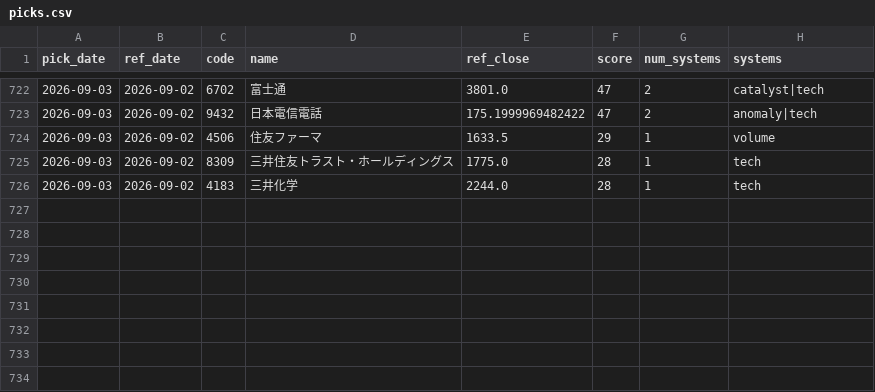
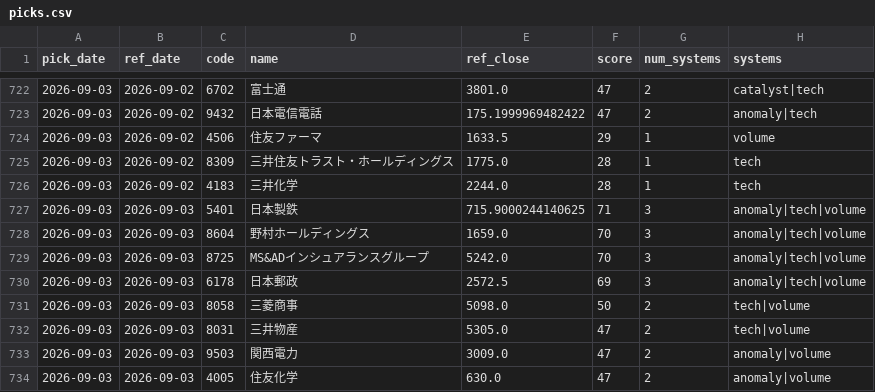
Before and after one commit to Resapan159/Kabu-app, a CSV file: history/picks.csv, drawn as a sheet; only a part is shown, gaps mark what is left out; the diff names each change by its address in the sheet, - before the commit and + after, or states it on an @@ line.

```diff
--- a/history/picks.csv
+++ b/history/picks.csv
+row 727: 2026-09-03 | 2026-09-03 | 5401 | 日本製鉄 | 715.9000244140625 | 71 | 3 | anomaly|tech|volume
+row 728: 2026-09-03 | 2026-09-03 | 8604 | 野村ホールディングス | 1659.0 | 70 | 3 | anomaly|tech|volume
+row 729: 2026-09-03 | 2026-09-03 | 8725 | MS&ADインシュアランスグループ | 5242.0 | 70 | 3 | anomaly|tech|volume
+row 730: 2026-09-03 | 2026-09-03 | 6178 | 日本郵政 | 2572.5 | 69 | 3 | anomaly|tech|volume
+row 731: 2026-09-03 | 2026-09-03 | 8058 | 三菱商事 | 5098.0 | 50 | 2 | tech|volume
+row 732: 2026-09-03 | 2026-09-03 | 8031 | 三井物産 | 5305.0 | 47 | 2 | tech|volume
+row 733: 2026-09-03 | 2026-09-03 | 9503 | 関西電力 | 3009.0 | 47 | 2 | anomaly|volume
+row 734: 2026-09-03 | 2026-09-03 | 4005 | 住友化学 | 630.0 | 47 | 2 | anomaly|volume
```
Also changed, not shown: history/results.csv, 3 other files.
